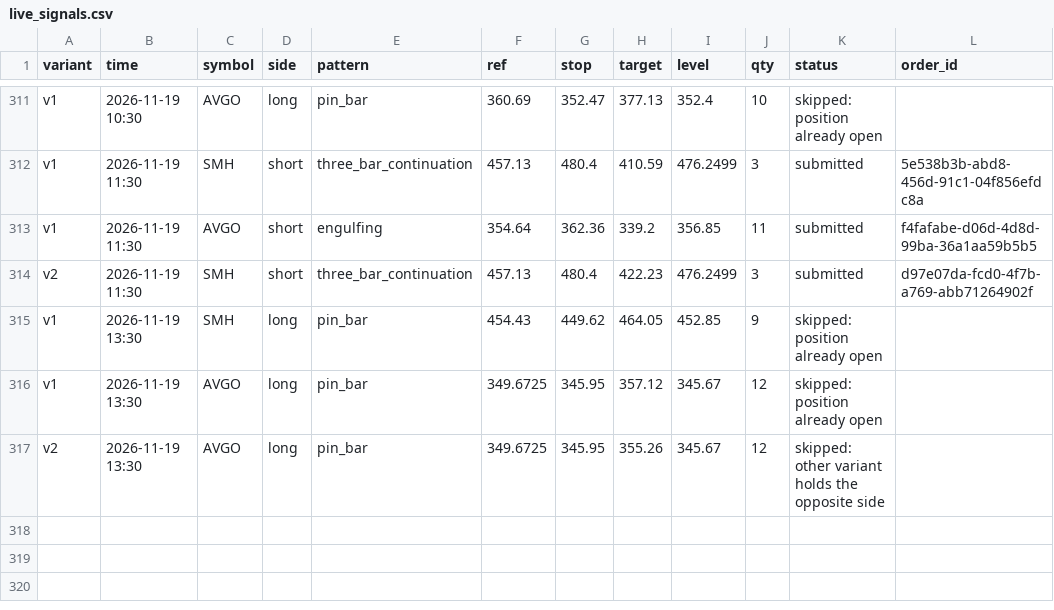
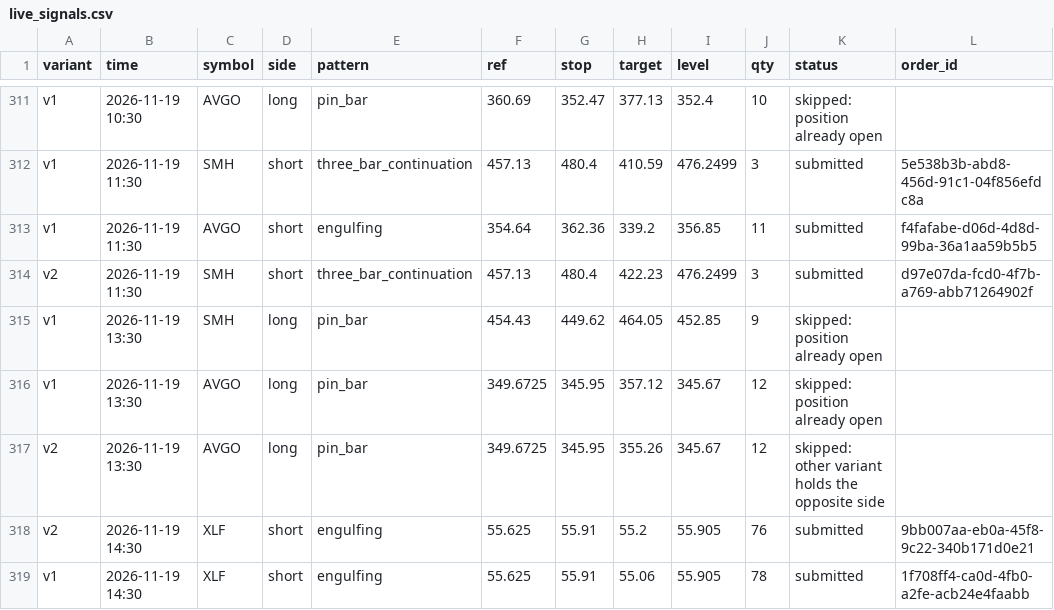
Before and after one commit to Majic-Beep/candlesticks, a CSV file: results/live_signals.csv, drawn as a sheet; only a part is shown, gaps mark what is left out; the diff names each change by its address in the sheet, - before the commit and + after, or states it on an @@ line.

```diff
--- a/results/live_signals.csv
+++ b/results/live_signals.csv
+row 318: v2 | 2026-11-19 14:30 | XLF | short | engulfing | 55.625 | 55.91 | 55.2 | 55.905 | 76 | submitted | 9bb007aa-eb0a-45f8-9c22-340b171d0e21
+row 319: v1 | 2026-11-19 14:30 | XLF | short | engulfing | 55.625 | 55.91 | 55.06 | 55.905 | 78 | submitted | 1f708ff4-ca0d-4fb0-a2fe-acb24e4faabb
```
